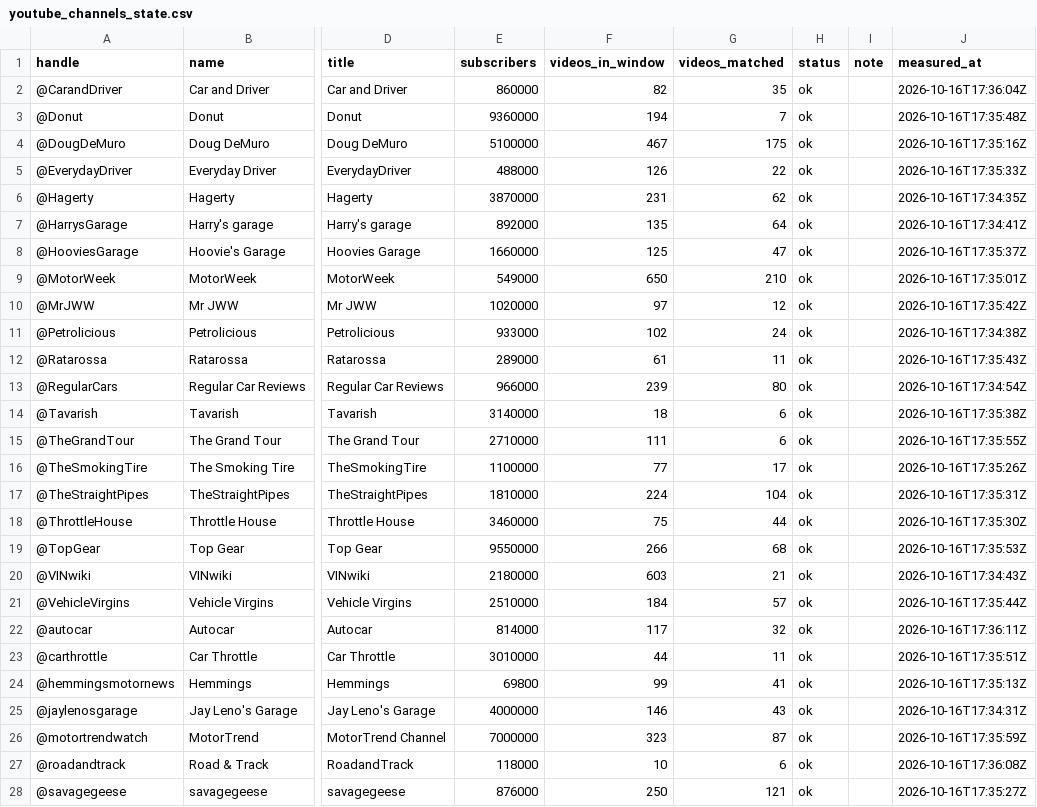
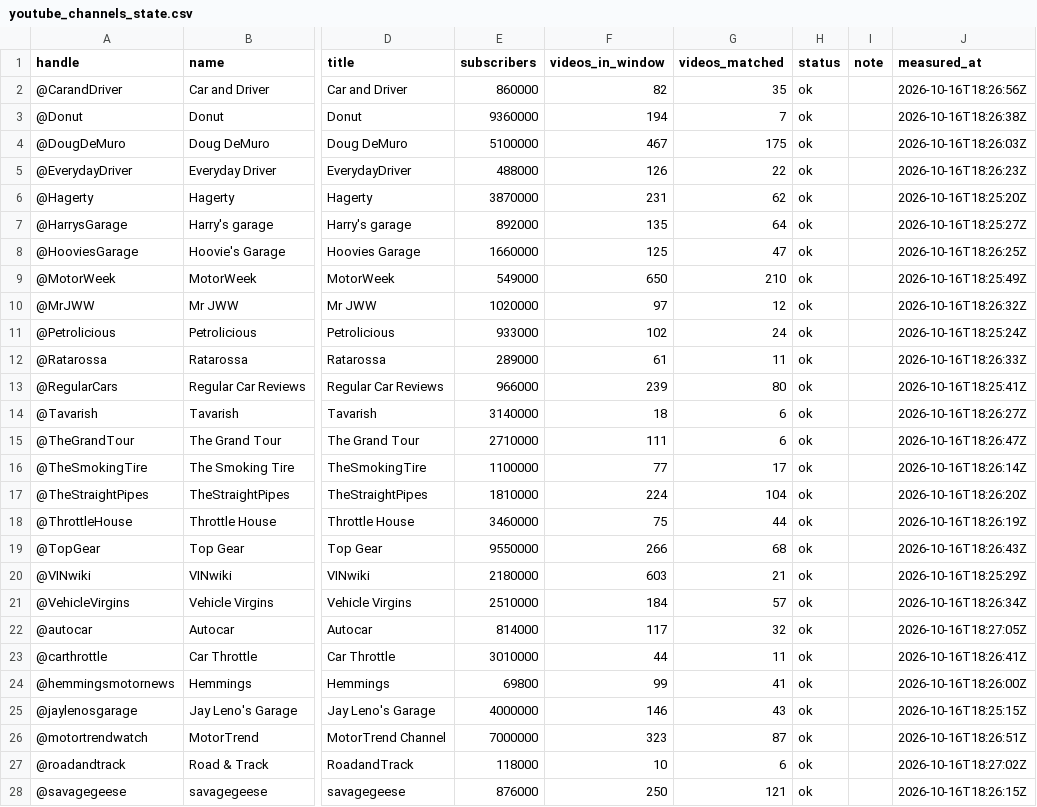
Before and after one commit to matte36s50/market-interest-score-app, a CSV file: data/youtube_channels_state.csv, drawn as a sheet; only a part is shown, gaps mark what is left out; the diff covers the shown part only; the diff names each change by its address in the sheet, - before the commit and + after, or states it on an @@ line.

```diff
--- a/data/youtube_channels_state.csv
+++ b/data/youtube_channels_state.csv
-J2 (measured_at): 2026-10-16T17:36:04Z
+J2 (measured_at): 2026-10-16T18:26:56Z
-J3 (measured_at): 2026-10-16T17:35:48Z
+J3 (measured_at): 2026-10-16T18:26:38Z
-J4 (measured_at): 2026-10-16T17:35:16Z
+J4 (measured_at): 2026-10-16T18:26:03Z
-J5 (measured_at): 2026-10-16T17:35:33Z
+J5 (measured_at): 2026-10-16T18:26:23Z
-J6 (measured_at): 2026-10-16T17:34:35Z
+J6 (measured_at): 2026-10-16T18:25:20Z
-J7 (measured_at): 2026-10-16T17:34:41Z
+J7 (measured_at): 2026-10-16T18:25:27Z
-J8 (measured_at): 2026-10-16T17:35:37Z
+J8 (measured_at): 2026-10-16T18:26:25Z
-J9 (measured_at): 2026-10-16T17:35:01Z
+J9 (measured_at): 2026-10-16T18:25:49Z
-J10 (measured_at): 2026-10-16T17:35:42Z
+J10 (measured_at): 2026-10-16T18:26:32Z
-J11 (measured_at): 2026-10-16T17:34:38Z
+J11 (measured_at): 2026-10-16T18:25:24Z
-J12 (measured_at): 2026-10-16T17:35:43Z
+J12 (measured_at): 2026-10-16T18:26:33Z
-J13 (measured_at): 2026-10-16T17:34:54Z
+J13 (measured_at): 2026-10-16T18:25:41Z
-J14 (measured_at): 2026-10-16T17:35:38Z
+J14 (measured_at): 2026-10-16T18:26:27Z
-J15 (measured_at): 2026-10-16T17:35:55Z
+J15 (measured_at): 2026-10-16T18:26:47Z
-J16 (measured_at): 2026-10-16T17:35:26Z
+J16 (measured_at): 2026-10-16T18:26:14Z
-J17 (measured_at): 2026-10-16T17:35:31Z
+J17 (measured_at): 2026-10-16T18:26:20Z
-J18 (measured_at): 2026-10-16T17:35:30Z
+J18 (measured_at): 2026-10-16T18:26:19Z
-J19 (measured_at): 2026-10-16T17:35:53Z
+J19 (measured_at): 2026-10-16T18:26:43Z
-J20 (measured_at): 2026-10-16T17:34:43Z
+J20 (measured_at): 2026-10-16T18:25:29Z
-J21 (measured_at): 2026-10-16T17:35:44Z
+J21 (measured_at): 2026-10-16T18:26:34Z
-J22 (measured_at): 2026-10-16T17:36:11Z
+J22 (measured_at): 2026-10-16T18:27:05Z
-J23 (measured_at): 2026-10-16T17:35:51Z
+J23 (measured_at): 2026-10-16T18:26:41Z
-J24 (measured_at): 2026-10-16T17:35:13Z
+J24 (measured_at): 2026-10-16T18:26:00Z
-J25 (measured_at): 2026-10-16T17:34:31Z
+J25 (measured_at): 2026-10-16T18:25:15Z
-J26 (measured_at): 2026-10-16T17:35:59Z
+J26 (measured_at): 2026-10-16T18:26:51Z
-J27 (measured_at): 2026-10-16T17:36:08Z
+J27 (measured_at): 2026-10-16T18:27:02Z
-J28 (measured_at): 2026-10-16T17:35:27Z
+J28 (measured_at): 2026-10-16T18:26:15Z
```
Also changed, not shown: 1 edited cell elsewhere in this file, data/google_trends_state.csv, data/youtube_state.csv, 2 other files.
